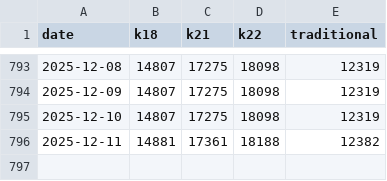
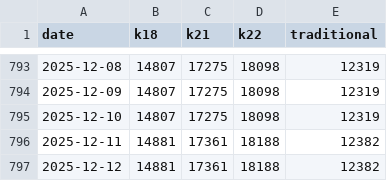
Before and after one commit to sjsakib/gold-price, a CSV file: fe/src/prices.csv, drawn as a sheet; only a part is shown, gaps mark what is left out.

Commit message:
[auto] updated prices

```diff
--- a/fe/src/prices.csv
+++ b/fe/src/prices.csv
@@ -796 +796,2 @@ date,k18,k21,k22,traditional
 2025-12-11,14881,17361,18188,12382
+2025-12-12,14881,17361,18188,12382
```
